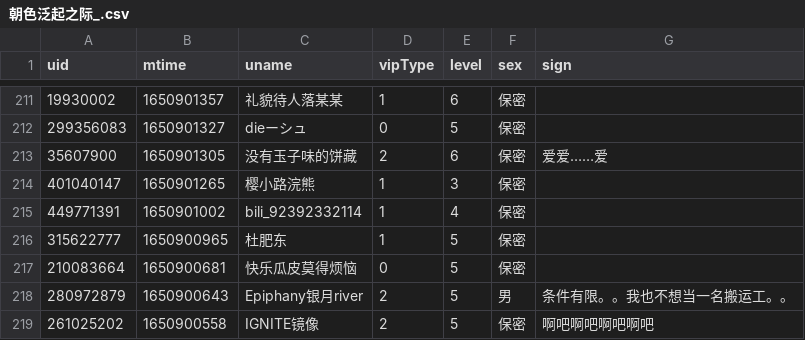
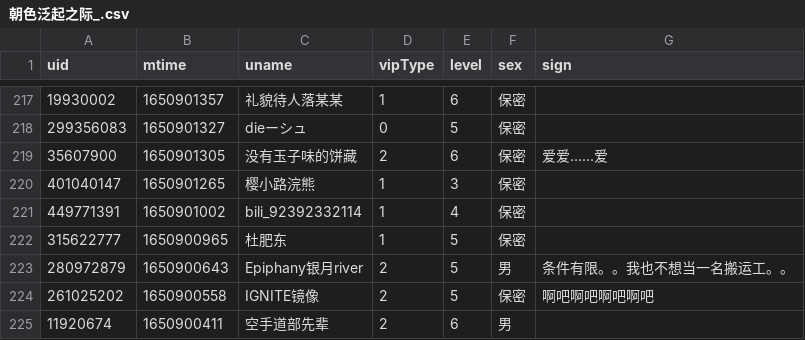
Before and after one commit to Brx86/web, a CSV file: 439916362/朝色泛起之际_.csv, drawn as a sheet; only a part is shown, gaps mark what is left out; the shorter side is filled out with more unchanged rows; the diff covers the shown part only.

```diff
--- a/439916362/朝色泛起之际_.csv
+++ b/439916362/朝色泛起之际_.csv
@@ -216,3 +222,2 @@ uid,mtime,uname,vipType,level,sex,sign
 315622777,1650900965,杜肥东,1,5,保密,
-210083664,1650900681,快乐瓜皮莫得烦恼,0,5,保密,
 280972879,1650900643,Epiphany银月river,2,5,男,条件有限。。我也不想当一名搬运工。。
```
Also changed, not shown: 16 added rows and 15 removed rows elsewhere in this file, 172809260/晨露ZLQ.csv, 25773550/Ayatale.csv, 3 other files.
